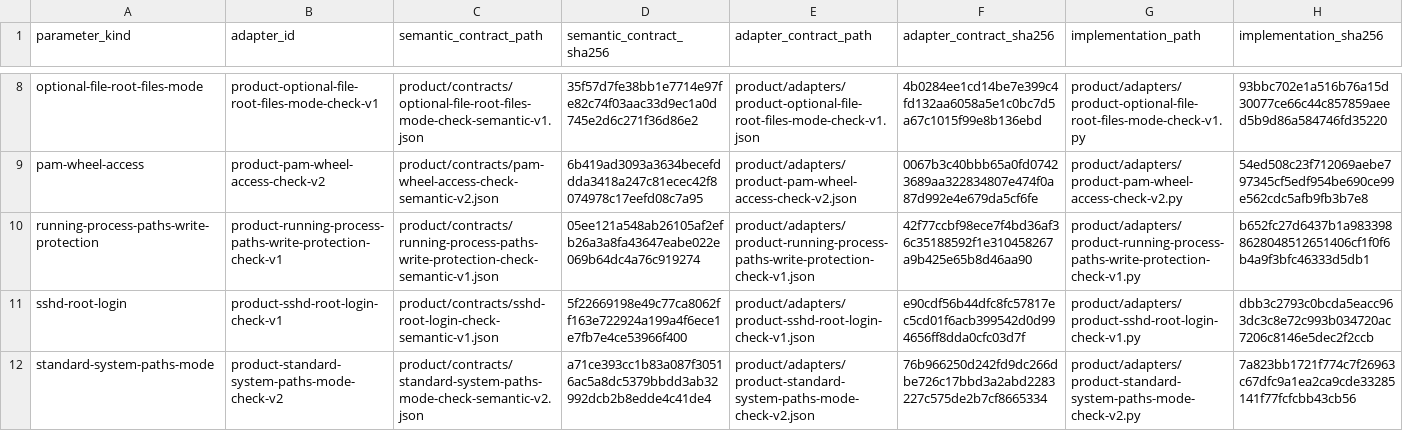
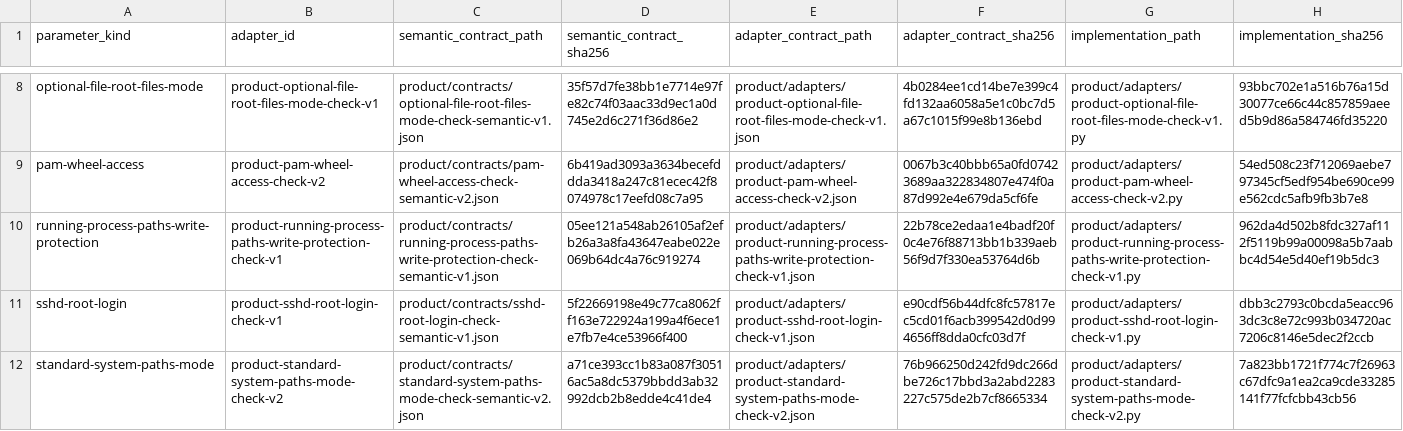
Before and after one commit to rasav65/SecureLinux-Policy, a TSV file: product/ADAPTER-REGISTRY.tsv, drawn as a sheet; only a part is shown, gaps mark what is left out.

Commit message:
product: 2.3.2 — повтор не скрывает смену исполняемого файла и ошибку декодирования
Было: proc-exe:recheck-changed (включает смену режима/владельца файла)
повторялся; UnicodeDecodeError в status/maps давал повторяемый read-failed.

Стало: proc-exe:recheck-changed исключён из RETRY_REASONS; ошибка
декодирования — неповторяемые proc-status:invalid-bytes /
proc-maps:invalid-bytes. Три теста до правки падали.

```diff
--- a/product/ADAPTER-REGISTRY.tsv
+++ b/product/ADAPTER-REGISTRY.tsv
@@ -9,3 +9,3 @@ optional-file-root-files-mode	product-optional-file-root-files-mode-check-v1	pro
 pam-wheel-access	product-pam-wheel-access-check-v2	product/contracts/pam-wheel-access-check-semantic-v2.json	6b419ad3093a3634becefddda3418a247c81ecec42f8074978c17eefd08c7a95	product/adapters/product-pam-wheel-access-check-v2.json	0067b3c40bbb65a0fd07423689aa322834807e474f0a87d992e4e679da5cf6fe	product/adapters/product-pam-wheel-access-check-v2.py	54ed508c23f712069aebe797345cf5edf954be690ce99e562cdc5afb9fb3b7e8
-running-process-paths-write-protection	product-running-process-paths-write-protection-check-v1	product/contracts/running-process-paths-write-protection-check-semantic-v1.json	05ee121a548ab26105af2efb26a3a8fa43647eabe022e069b64dc4a76c919274	product/adapters/product-running-process-paths-write-protection-check-v1.json	42f77ccbf98ece7f4bd36af36c35188592f1e310458267a9b425e65b8d46aa90	product/adapters/product-running-process-paths-write-protection-check-v1.py	b652fc27d6437b1a9833988628048512651406cf1f0f6b4a9f3bfc46333d5db1
+running-process-paths-write-protection	product-running-process-paths-write-protection-check-v1	product/contracts/running-process-paths-write-protection-check-semantic-v1.json	05ee121a548ab26105af2efb26a3a8fa43647eabe022e069b64dc4a76c919274	product/adapters/product-running-process-paths-write-protection-check-v1.json	22b78ce2edaa1e4badf20f0c4e76f88713bb1b339aeb56f9d7f330ea53764d6b	product/adapters/product-running-process-paths-write-protection-check-v1.py	962da4d502b8fdc327af112f5119b99a00098a5b7aabbc4d54e5d40ef19b5dc3
 sshd-root-login	product-sshd-root-login-check-v1	product/contracts/sshd-root-login-check-semantic-v1.json	5f22669198e49c77ca8062ff163e722924a199a4f6ece1e7fb7e4ce53966f400	product/adapters/product-sshd-root-login-check-v1.json	e90cdf56b44dfc8fc57817ec5cd01f6acb399542d0d994656ff8dda0cfc03d7f	product/adapters/product-sshd-root-login-check-v1.py	dbb3c2793c0bcda5eacc963dc3c8e72c993b034720ac7206c8146e5dec2f2ccb
```
Also changed, not shown: 10 other files.
